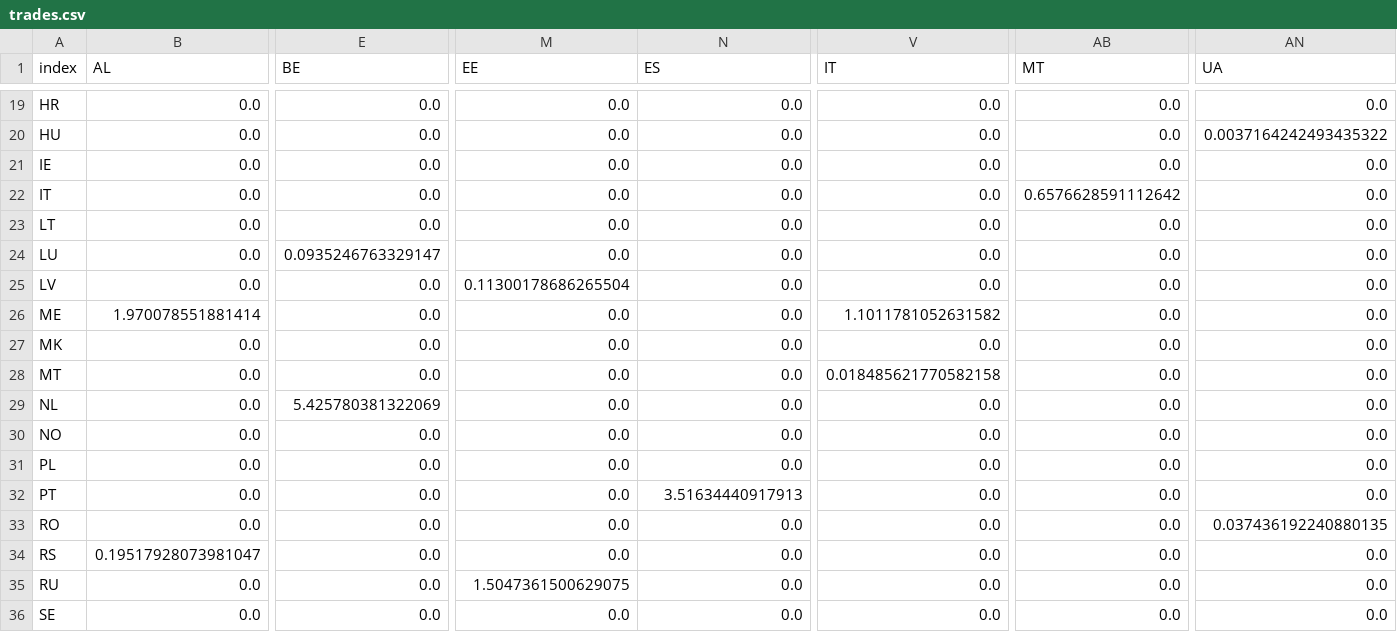
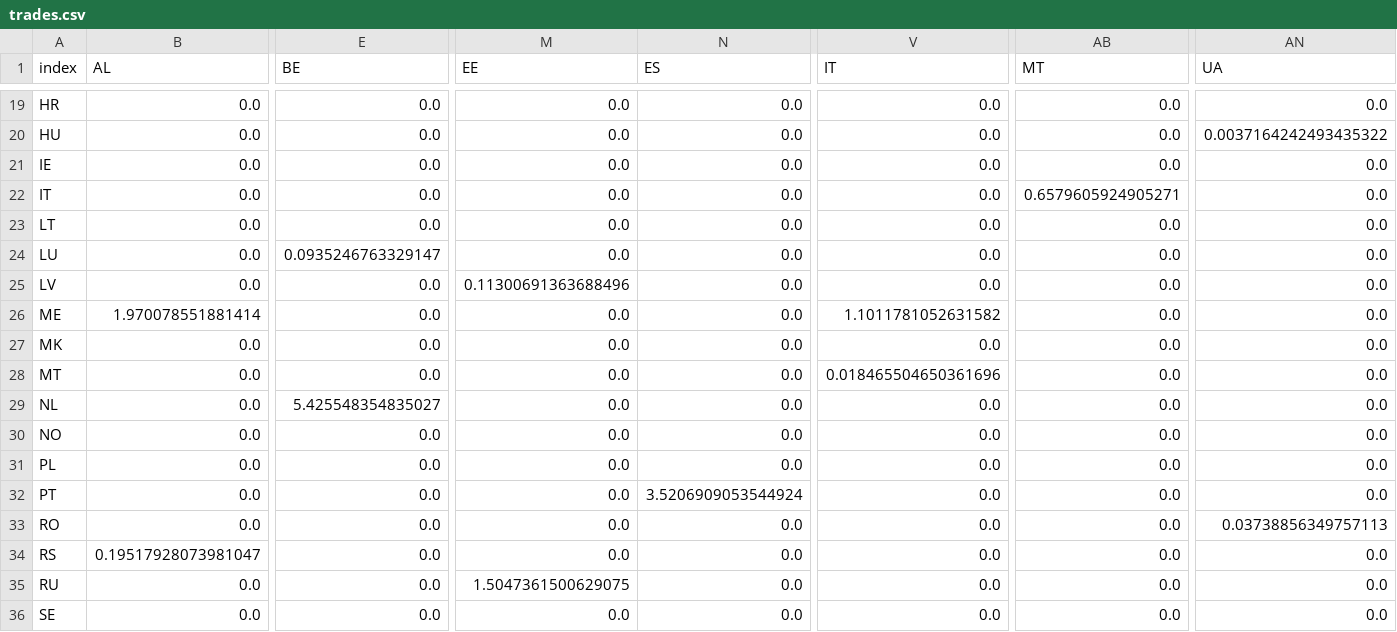
Before and after one commit to hungchristine/ReDyFEV, a CSV file: output/trades.csv, drawn as a sheet; only a part is shown, gaps mark what is left out; the diff covers the shown part only; the diff names each change by its address in the sheet, - before the commit and + after, or states it on an @@ line.

```diff
--- a/output/trades.csv
+++ b/output/trades.csv
-AB22 (MT): 0.6576628591112642
+AB22 (MT): 0.6579605924905271
-M25 (EE): 0.11300178686265504
+M25 (EE): 0.11300691363688496
-V28 (IT): 0.018485621770582158
+V28 (IT): 0.018465504650361696
-E29 (BE): 5.425780381322069
+E29 (BE): 5.425548354835027
-N32 (ES): 3.51634440917913
+N32 (ES): 3.5206909053544924
-AN33 (UA): 0.037436192240880135
+AN33 (UA): 0.03738856349757113
```
Also changed, not shown: 16 edited cells elsewhere in this file, output/ENTSO_production_volumes.csv, output/final_emission_factors.csv, 4 other files.
